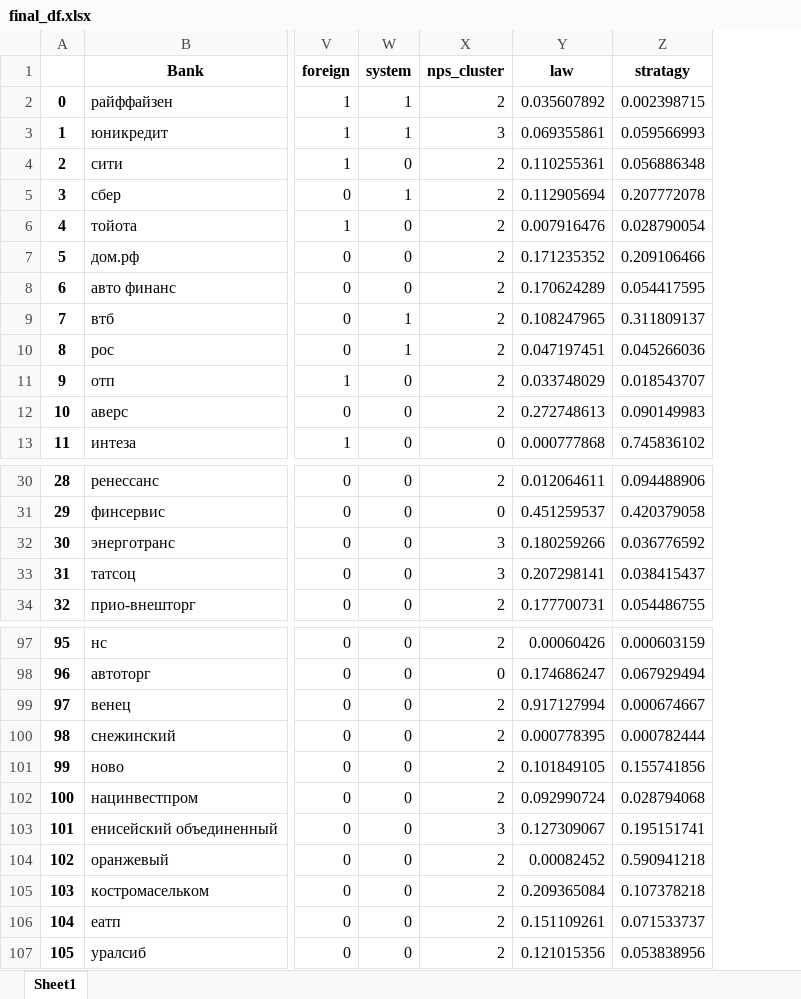
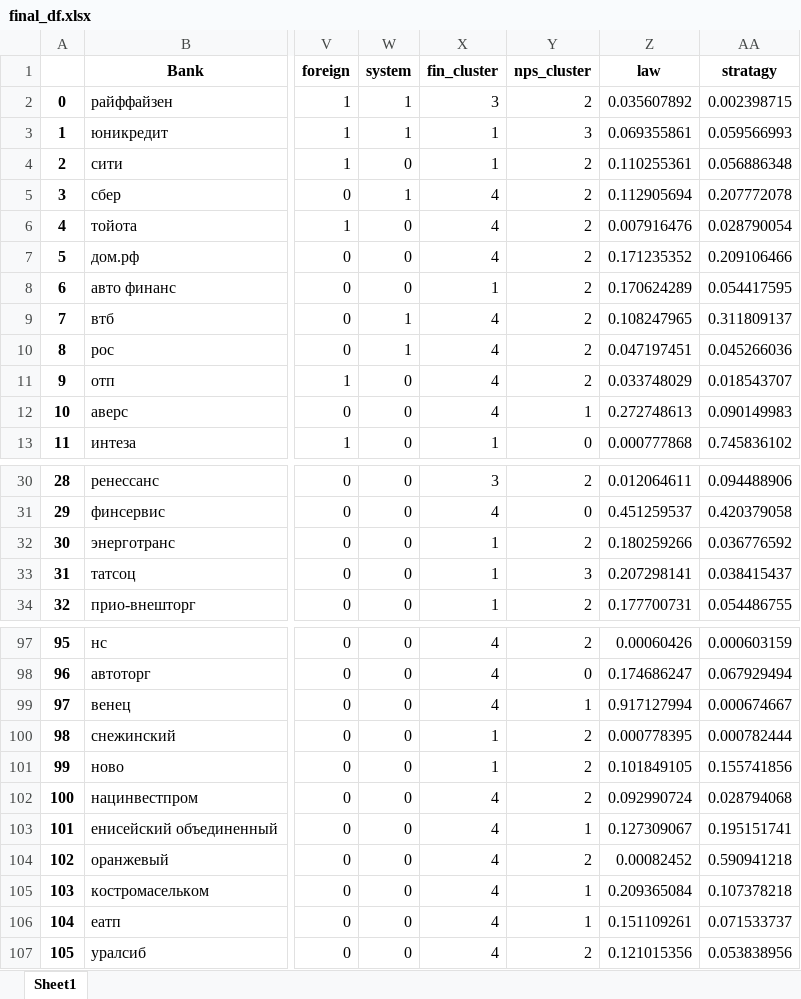
Before and after one commit to igmamedov/Classerizption-of-banks, an Excel workbook: data4regresssion/final_df.xlsx, sheet Sheet1, drawn as a sheet; only a part is shown, gaps mark what is left out; values as stored, in another font and other column widths than the file's, no borders; addresses are those after the commit; the diff covers the shown part only; the diff names each change by its address in the sheet, - before the commit and + after, or states it on an @@ line.

Commit message:
add fin cluster to regression

```diff
--- a/data4regresssion/final_df.xlsx (sheet Sheet1)
+++ b/data4regresssion/final_df.xlsx (sheet Sheet1)
+column X (fin_cluster), rows 2-13: 3 | 1 | 1 | 4 | 4 | 4 | 1 | 4 | 4 | 4 | 4 | 1; rows 30-34: 3 | 4 | 1 | 1 | 1; rows 97-107: 4 | 4 | 4 | 1 | 1 | 4 | 4 | 4 | 4 | 4 | 4
-Y12 (nps_cluster): 2
+Y12 (nps_cluster): 1
-Y32 (nps_cluster): 3
+Y32 (nps_cluster): 2
-Y99 (nps_cluster): 2
+Y99 (nps_cluster): 1
-Y103 (nps_cluster): 3
+Y103 (nps_cluster): 1
-Y105:Y106 (nps_cluster): 2
+Y105:Y106 (nps_cluster): 1
```
Also changed, not shown: 14 edited cells elsewhere in this sheet, data4regresssion/regression_data.xlsx, 4 other files.
